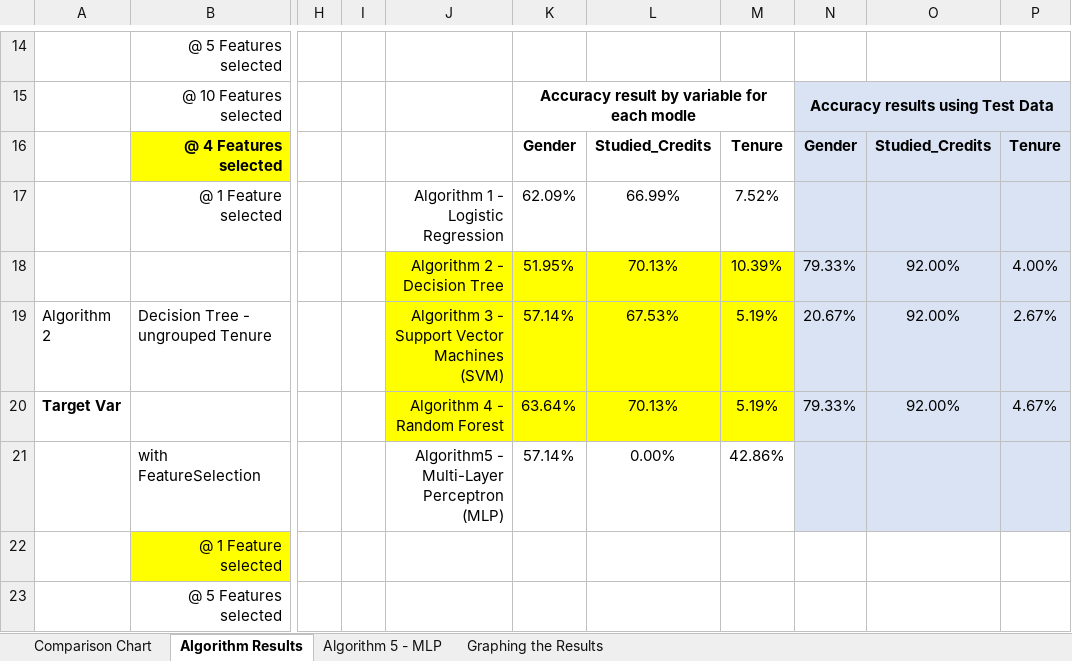
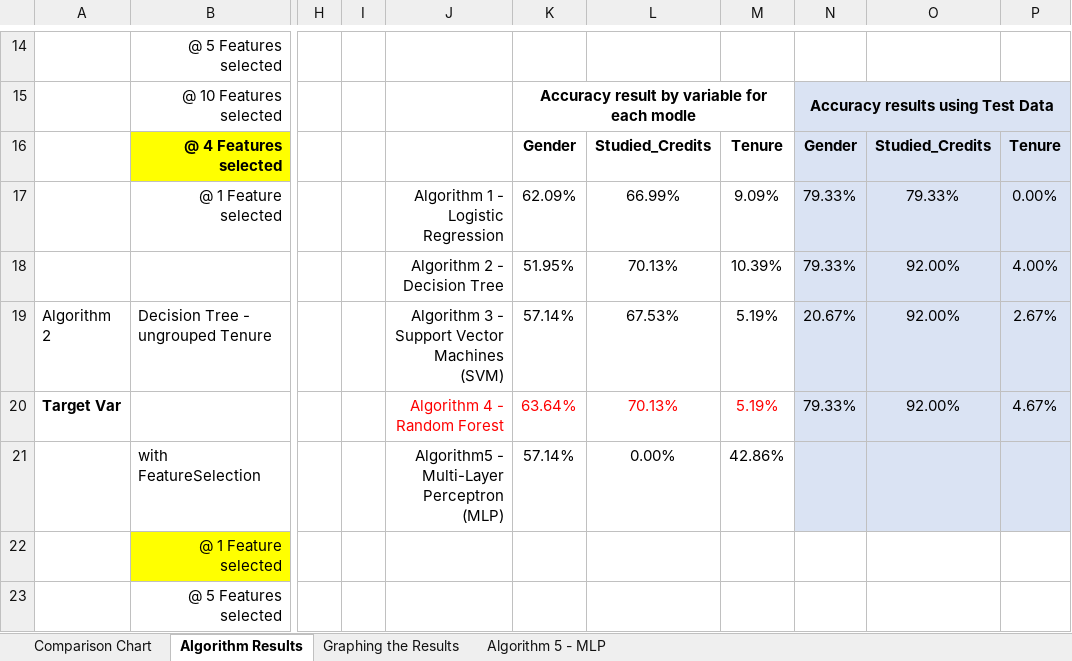
Before and after one commit to sinduff-cct/Capstone_Project_2023, an Excel workbook: Table of article comparision.xlsx, sheet Algorithm Results, drawn as a sheet; only a part is shown, gaps mark what is left out; values as stored, in another font and other column widths than the file's, no borders; charts and pictures not drawn; the diff names each change by its address in the sheet, - before the commit and + after, or states it on an @@ line.

Commit message:
Drafts of Chapters 6 and 7
Rerun algorithm 1 for test data

```diff
--- a/Table of article comparision.xlsx (sheet Algorithm Results)
+++ b/Table of article comparision.xlsx (sheet Algorithm Results)
@@ sheet tab order changed: Comparison Chart | Algorithm Results | Graphing the Results | Algorithm 5 - MLP @@
-M17: 7.52%
+M17: 9.09%
-N17: (empty)
+N17: 79.33%
-O17: (empty)
+O17: 79.33%
-P17: (empty)
+P17: 0.00%
-J18:M20 fill: #FFFF00
+J18:M20 fill: none
-J20:M20 text colour: black
+J20:M20 text colour: #FF0000
```
Also changed, not shown: sheet Graphing the Results, charts or pictures, 5 other files.
